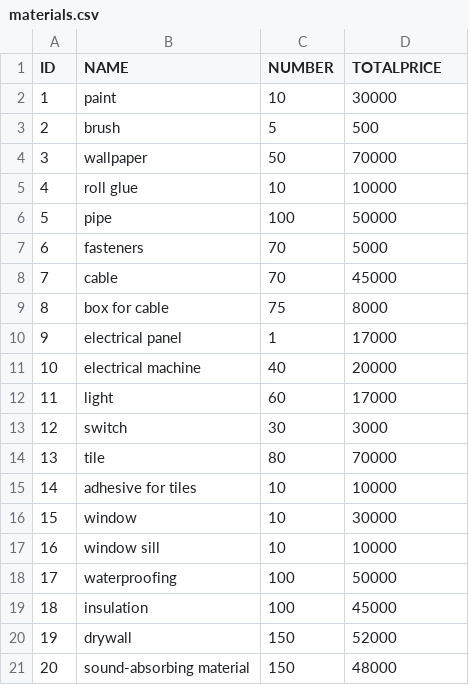
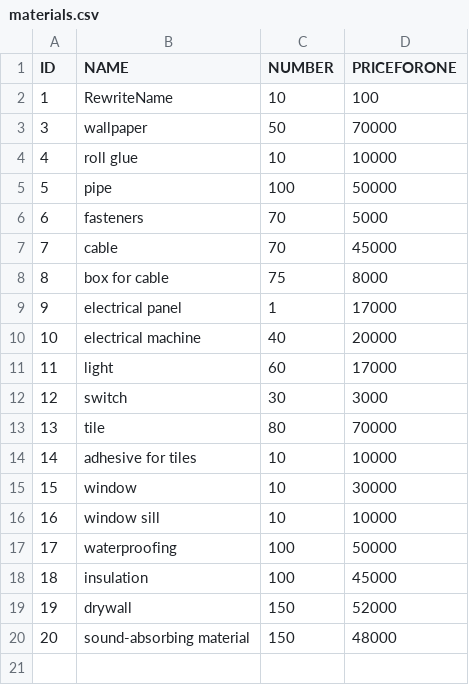
Before and after one commit to Biersack04/ConstrCalcConsol, a CSV file: src/main/resources/csv/materials.csv (was src/main/resources/data/csv/materials.csv), drawn as a sheet.

```diff
--- a/src/main/resources/data/csv/materials.csv
+++ b/src/main/resources/csv/materials.csv
@@ -1,4 +1,3 @@
-ID,NAME,NUMBER,TOTALPRICE
-1,paint,10,30000
-2,brush,5,500
+ID,NAME,NUMBER,PRICEFORONE
+1,RewriteName,10,100
 3,wallpaper,50,70000
```
Also changed, not shown: 37 other files.
